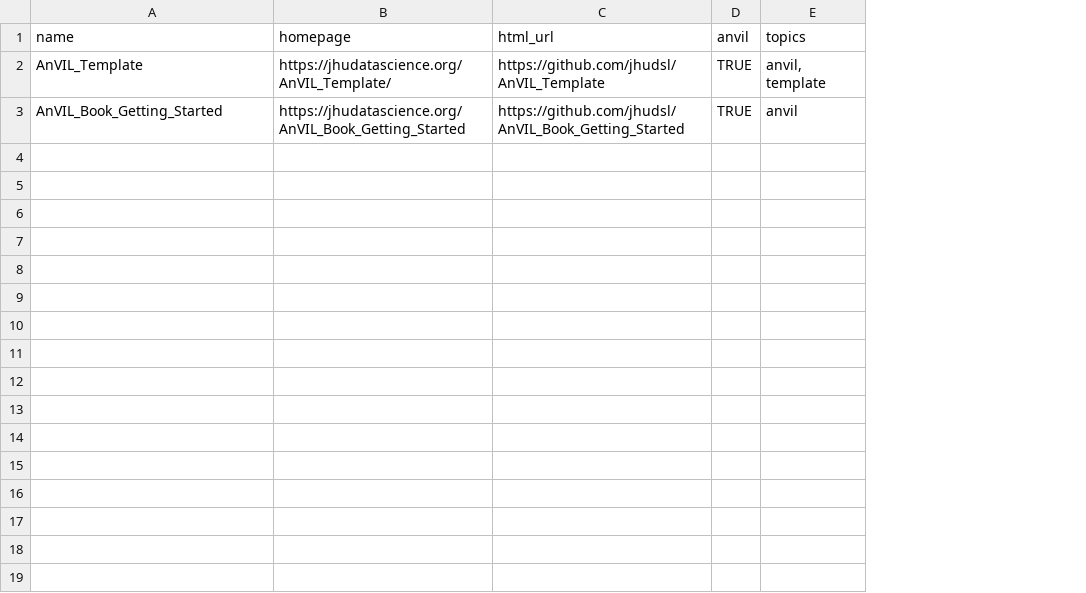
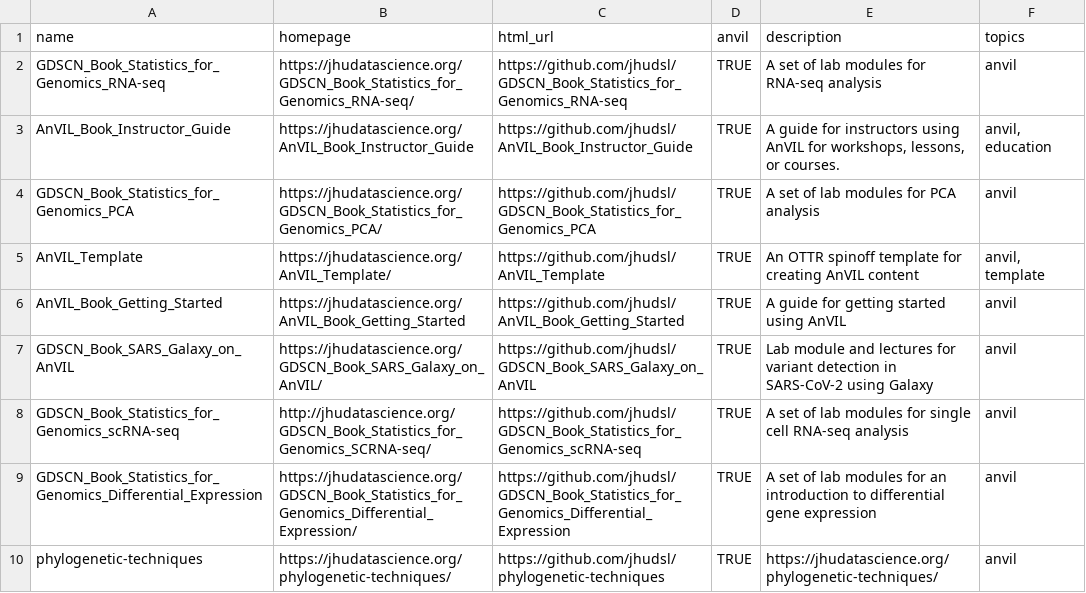
Before and after one commit to jhudsl/AnVIL_bookdown_style, a TSV file: resources/AnVIL_repos.tsv, drawn as a sheet; addresses are those after the commit; the diff names each change by its address in the sheet, - before the commit and + after, or states it on an @@ line.

Commit message:
add AnVIL repos

```diff
--- a/resources/AnVIL_repos.tsv
+++ b/resources/AnVIL_repos.tsv
+column E (description), rows 5-6: An OTTR spinoff template for creating AnVIL content | A guide for getting started using AnVIL
+row 2: GDSCN_Book_Statistics_for_Genomics_RNA-seq | https://jhudatascience.org/GDSCN_Book_Statistics_for_Genomics_RNA-seq/ | https://github.com/jhudsl/GDSCN_Book_Statistics_for_Genomics_RNA-seq | TRUE | A set of lab modules for RNA-seq analysis | anvil
+row 3: AnVIL_Book_Instructor_Guide | https://jhudatascience.org/AnVIL_Book_Instructor_Guide | https://github.com/jhudsl/AnVIL_Book_Instructor_Guide | TRUE | A guide for instructors using AnVIL for workshops, lessons, or courses. | anvil, education
+row 4: GDSCN_Book_Statistics_for_Genomics_PCA | https://jhudatascience.org/GDSCN_Book_Statistics_for_Genomics_PCA/ | https://github.com/jhudsl/GDSCN_Book_Statistics_for_Genomics_PCA | TRUE | A set of lab modules for PCA analysis | anvil
+row 7: GDSCN_Book_SARS_Galaxy_on_AnVIL | https://jhudatascience.org/GDSCN_Book_SARS_Galaxy_on_AnVIL/ | https://github.com/jhudsl/GDSCN_Book_SARS_Galaxy_on_AnVIL | TRUE | Lab module and lectures for variant detection in SARS-CoV-2 using Galaxy | anvil
+row 8: GDSCN_Book_Statistics_for_Genomics_scRNA-seq | http://jhudatascience.org/GDSCN_Book_Statistics_for_Genomics_SCRNA-seq/ | https://github.com/jhudsl/GDSCN_Book_Statistics_for_Genomics_scRNA-seq | TRUE | A set of lab modules for single cell RNA-seq analysis | anvil
+row 9: GDSCN_Book_Statistics_for_Genomics_Differential_Expression | https://jhudatascience.org/GDSCN_Book_Statistics_for_Genomics_Differential_Expression/ | https://github.com/jhudsl/GDSCN_Book_Statistics_for_Genomics_Differential_Expression | TRUE | A set of lab modules for an introduction to differential gene expression | anvil
+row 10: phylogenetic-techniques | https://jhudatascience.org/phylogenetic-techniques/ | https://github.com/jhudsl/phylogenetic-techniques | TRUE | https://jhudatascience.org/phylogenetic-techniques/ | anvil
```
